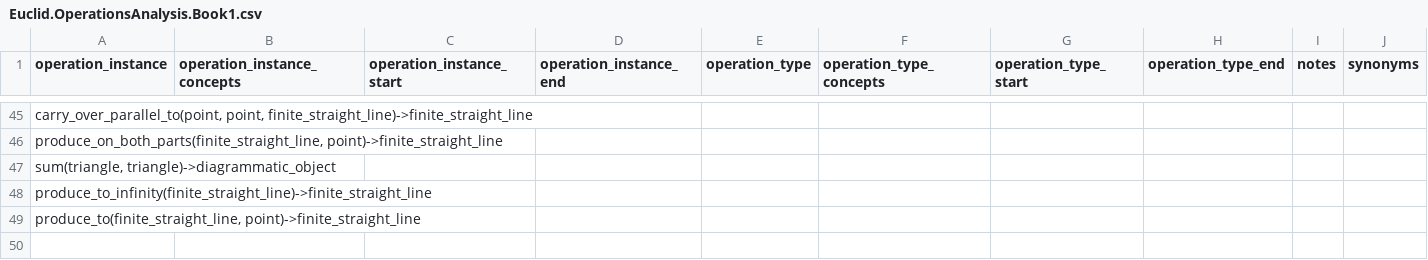
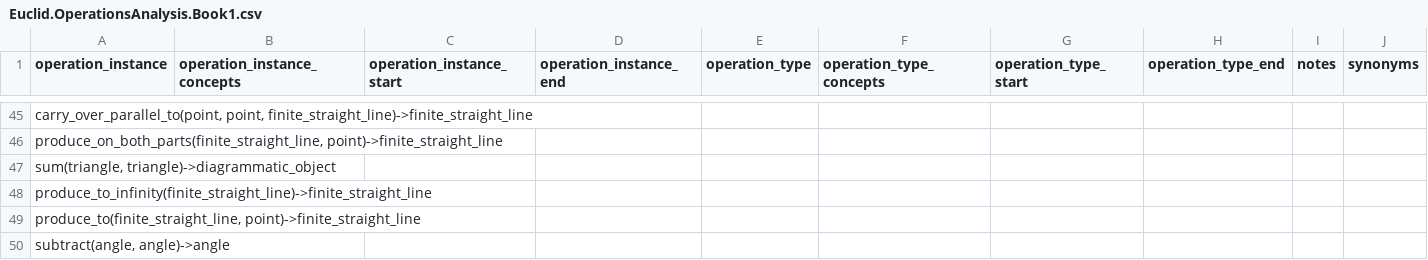
Before and after one commit to Mttbnchtt/ontology-and-proofs, a CSV file: ontologies/elements_book1/ontological_analysis/Euclid.OperationsAnalysis.Book1.csv, drawn as a sheet; only a part is shown, gaps mark what is left out.

Commit message:
Auto-commit at 2024-12-19 07:25:42; modified: ontologies/elements_book1/ontological_analysis/Euclid.ConceptsAnalysis.Book1.csv, ontologies/elements_book1/ontological_analysis/Euclid.OperationsAnalysis.Book1.csv, ontologies/elements_book1/ontological_analysis/Euclid.Proofs.Book1.csv, ontologies/elements_book1/ontological_analysis/Euclid.Propositions.Book1.csv, ontologies/elements_book1/ontological_analysis/Euclid.RelationsAnalysis.Book1.csv

```diff
--- a/ontologies/elements_book1/ontological_analysis/Euclid.OperationsAnalysis.Book1.csv
+++ b/ontologies/elements_book1/ontological_analysis/Euclid.OperationsAnalysis.Book1.csv
@@ -49 +49,2 @@ produce_to_infinity(finite_straight_line)->finite_straight_line,,,,,,,,,
 "produce_to(finite_straight_line, point)->finite_straight_line",,,,,,,,,
+"subtract(angle, angle)->angle",,,,,,,,,
```
Also changed, not shown: ontologies/elements_book1/ontological_analysis/Euclid.ConceptsAnalysis.Book1.csv, ontologies/elements_book1/ontological_analysis/Euclid.Proofs.Book1.csv, 2 other files.
